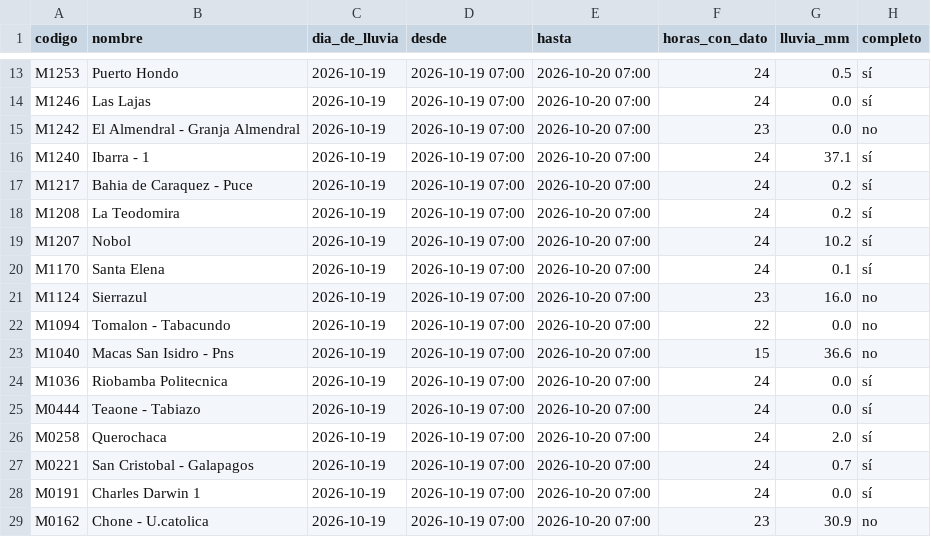
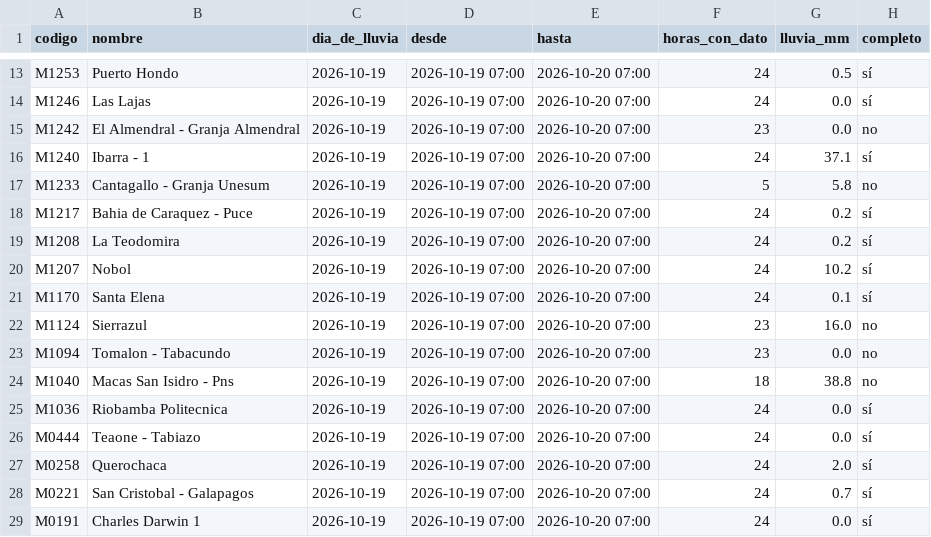
Before and after one commit to Hilary-Madelein/sati-archivo-lluvia, a CSV file: estaciones/lluvia_diaria.csv, drawn as a sheet; only a part is shown, gaps mark what is left out; the shorter side is filled out with more unchanged rows.

```diff
--- a/estaciones/lluvia_diaria.csv
+++ b/estaciones/lluvia_diaria.csv
@@ -16,2 +16,3 @@ M1242,El Almendral - Granja Almendral,2026-10-19,2026-10-19 07:00,2026-10-20 07:
 M1240,Ibarra - 1,2026-10-19,2026-10-19 07:00,2026-10-20 07:00,24,37.1,sí
+M1233,Cantagallo - Granja Unesum,2026-10-19,2026-10-19 07:00,2026-10-20 07:00,5,5.8,no
 M1217,Bahia de Caraquez - Puce,2026-10-19,2026-10-19 07:00,2026-10-20 07:00,24,0.2,sí
@@ -21,4 +22,4 @@ M1170,Santa Elena,2026-10-19,2026-10-19 07:00,2026-10-20 07:00,24,0.1,sí
 M1124,Sierrazul,2026-10-19,2026-10-19 07:00,2026-10-20 07:00,23,16.0,no
-M1094,Tomalon - Tabacundo,2026-10-19,2026-10-19 07:00,2026-10-20 07:00,22,0.0,no
-M1040,Macas San Isidro - Pns,2026-10-19,2026-10-19 07:00,2026-10-20 07:00,15,36.6,no
+M1094,Tomalon - Tabacundo,2026-10-19,2026-10-19 07:00,2026-10-20 07:00,23,0.0,no
+M1040,Macas San Isidro - Pns,2026-10-19,2026-10-19 07:00,2026-10-20 07:00,18,38.8,no
 M1036,Riobamba Politecnica,2026-10-19,2026-10-19 07:00,2026-10-20 07:00,24,0.0,sí
```
Also changed, not shown: estaciones/estaciones.csv, 1 other file.
